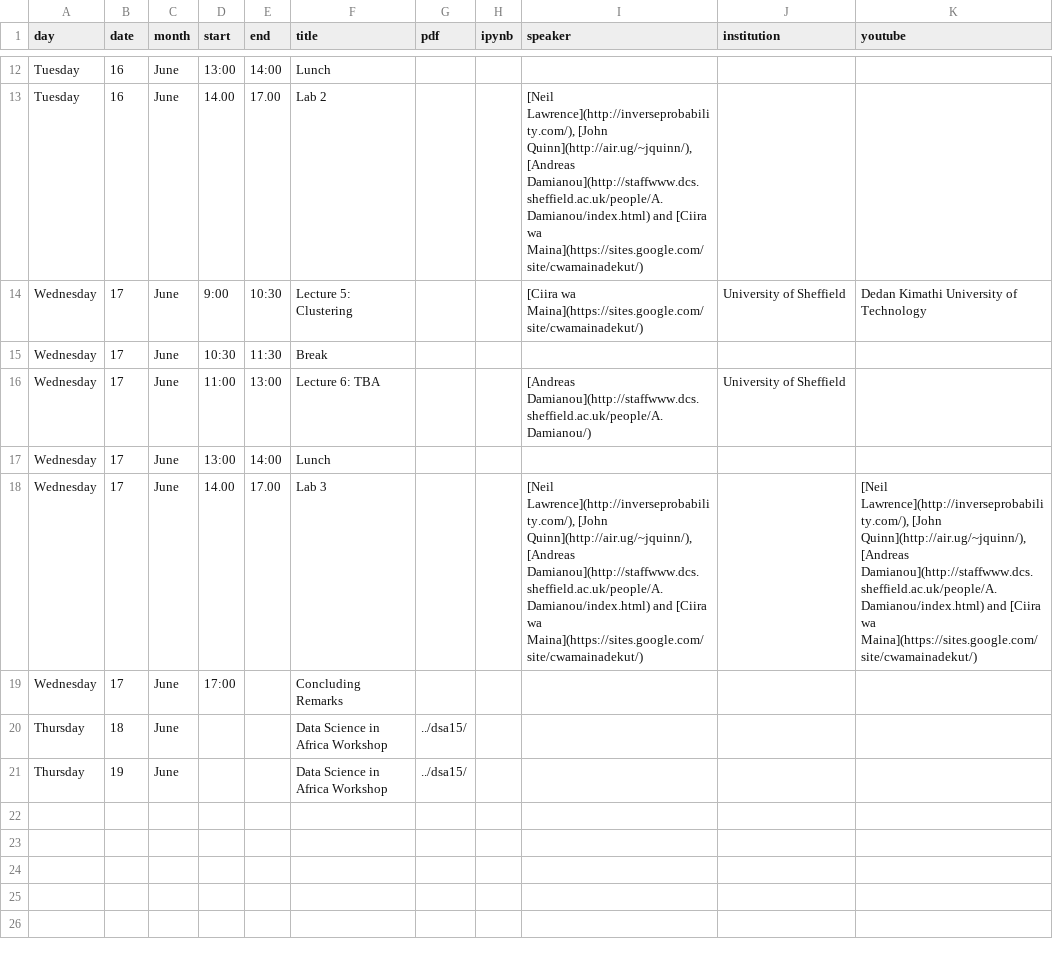
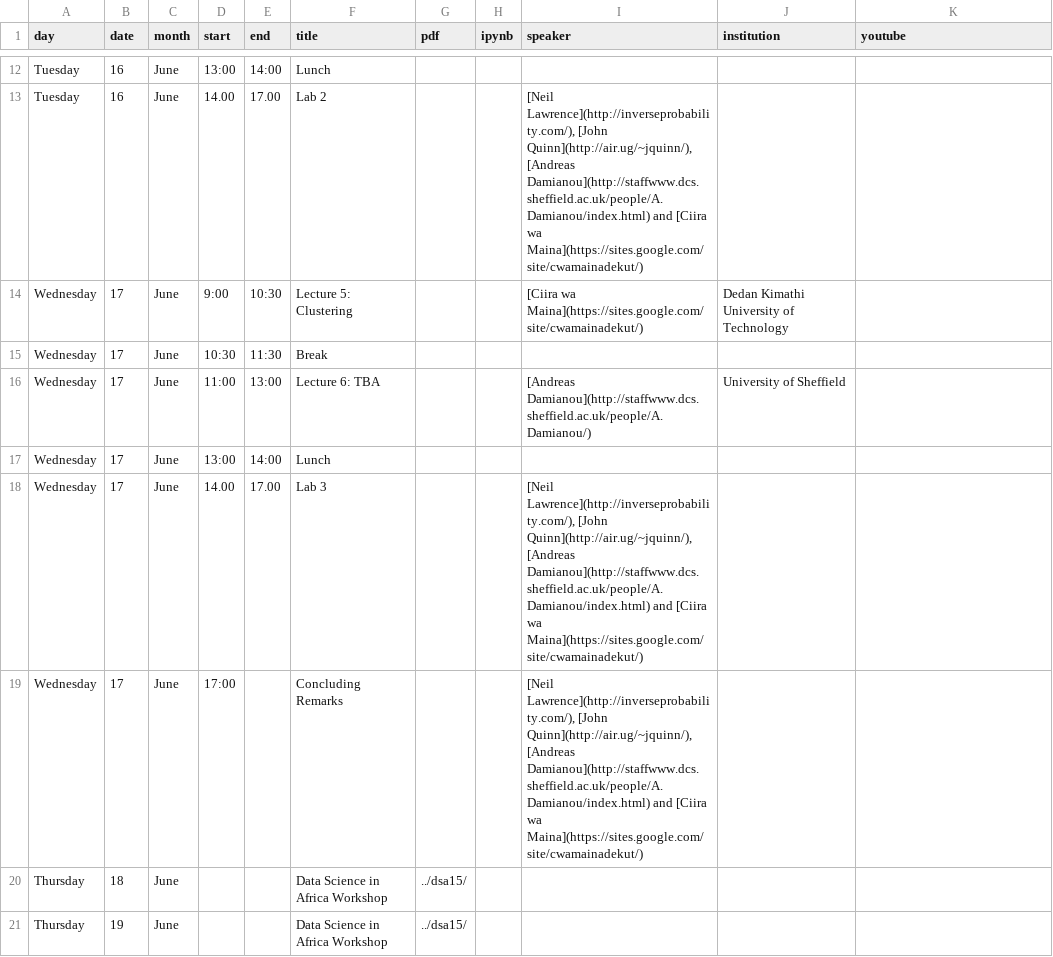
Before and after one commit to gpschool/dss15, a CSV file: _data/lectures.csv, drawn as a sheet; only a part is shown, gaps mark what is left out.

Commit message:
Update lectures

```diff
--- a/_data/lectures.csv
+++ b/_data/lectures.csv
@@ -13,3 +13,3 @@ Tuesday,16,June,13:00,14:00,Lunch,,,,,
 Tuesday,16,June,14.00,17.00,Lab 2,,,"[Neil Lawrence](http://inverseprobability.com/), [John Quinn](http://air.ug/~jquinn/), [Andreas Damianou](http://staffwww.dcs.sheffield.ac.uk/people/A.Damianou/index.html) and [Ciira wa Maina](https://sites.google.com/site/cwamainadekut/)",,
-Wednesday,17,June,9:00,10:30,Lecture 5: Clustering,,,[Ciira wa Maina](https://sites.google.com/site/cwamainadekut/),University of Sheffield,Dedan Kimathi University of Technology
+Wednesday,17,June,9:00,10:30,Lecture 5: Clustering,,,[Ciira wa Maina](https://sites.google.com/site/cwamainadekut/),Dedan Kimathi University of Technology,
 Wednesday,17,June,10:30,11:30,Break,,,,,
@@ -17,4 +17,4 @@ Wednesday,17,June,11:00,13:00,Lecture 6: TBA,,,[Andreas Damianou](http://staffww
 Wednesday,17,June,13:00,14:00,Lunch,,,,,
-Wednesday,17,June,14.00,17.00,Lab 3,,,"[Neil Lawrence](http://inverseprobability.com/), [John Quinn](http://air.ug/~jquinn/), [Andreas Damianou](http://staffwww.dcs.sheffield.ac.uk/people/A.Damianou/index.html) and [Ciira wa Maina](https://sites.google.com/site/cwamainadekut/)",,"[Neil Lawrence](http://inverseprobability.com/), [John Quinn](http://air.ug/~jquinn/), [Andreas Damianou](http://staffwww.dcs.sheffield.ac.uk/people/A.Damianou/index.html) and [Ciira wa Maina](https://sites.google.com/site/cwamainadekut/)"
-Wednesday,17,June,17:00,,Concluding Remarks,,,
+Wednesday,17,June,14.00,17.00,Lab 3,,,"[Neil Lawrence](http://inverseprobability.com/), [John Quinn](http://air.ug/~jquinn/), [Andreas Damianou](http://staffwww.dcs.sheffield.ac.uk/people/A.Damianou/index.html) and [Ciira wa Maina](https://sites.google.com/site/cwamainadekut/)",,
+Wednesday,17,June,17:00,,Concluding Remarks,,,"[Neil Lawrence](http://inverseprobability.com/), [John Quinn](http://air.ug/~jquinn/), [Andreas Damianou](http://staffwww.dcs.sheffield.ac.uk/people/A.Damianou/index.html) and [Ciira wa Maina](https://sites.google.com/site/cwamainadekut/)",,
 Thursday,18,June,,,Data Science in Africa Workshop,../dsa15/,,,,
```
